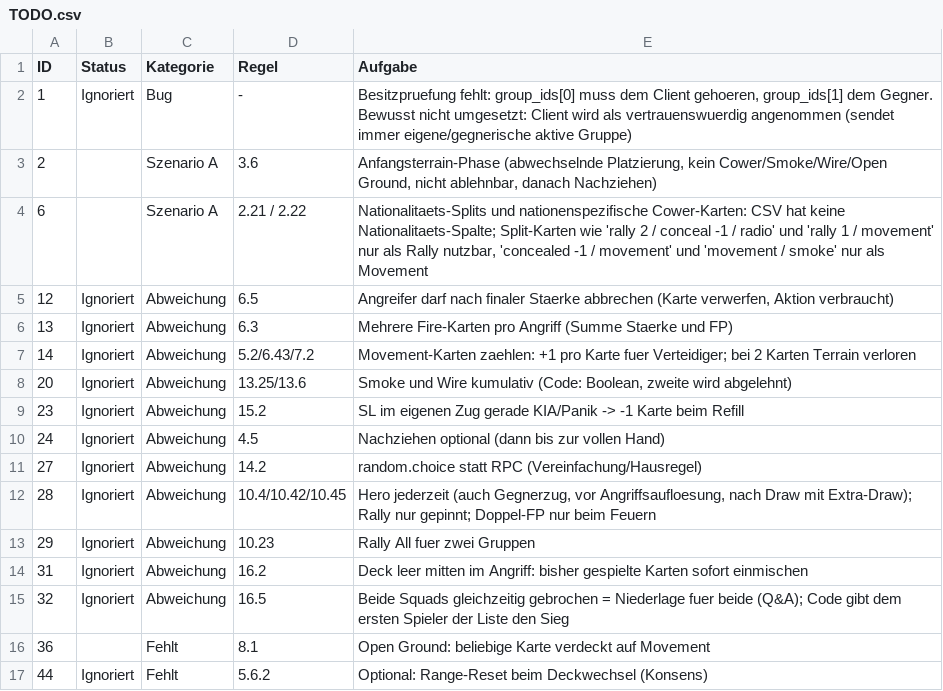
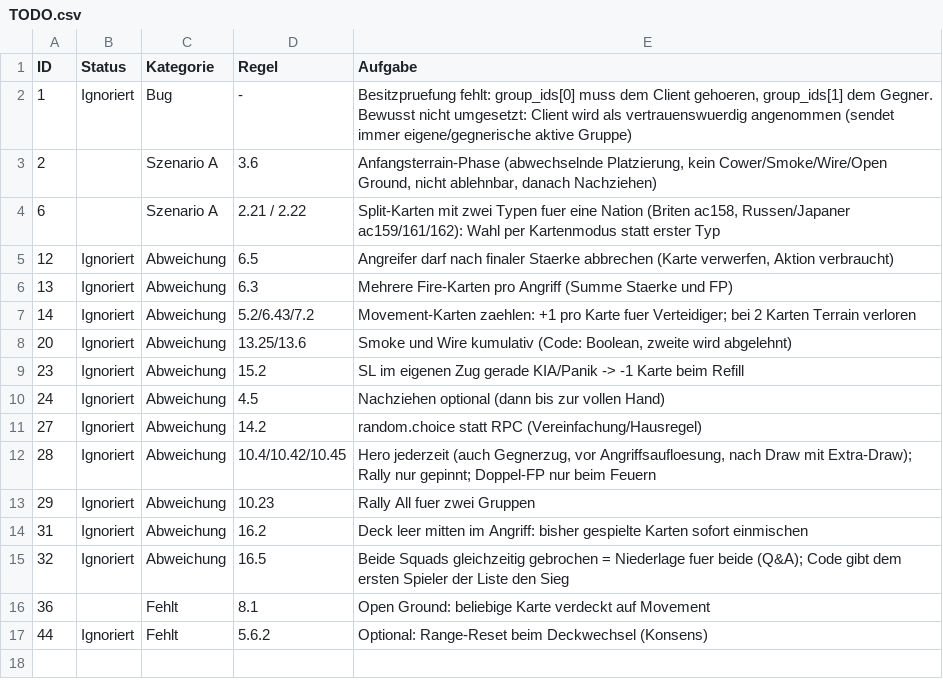
Before and after one commit to Ultimatthi/up-front, a CSV file: TODO.csv, drawn as a sheet.

```diff
--- a/TODO.csv
+++ b/TODO.csv
@@ -3,3 +3,3 @@
 2;;Szenario A;3.6;Anfangsterrain-Phase (abwechselnde Platzierung, kein Cower/Smoke/Wire/Open Ground, nicht ablehnbar, danach Nachziehen);;;;
-6;;Szenario A;2.21 / 2.22;"Nationalitaets-Splits und nationenspezifische Cower-Karten: CSV hat keine Nationalitaets-Spalte; Split-Karten wie 'rally 2 / conceal -1 / radio' und 'rally 1 / movement' nur als Rally nutzbar, 'concealed -1 / movement' und 'movement / smoke' nur als Movement";;;;
+6;;Szenario A;2.21 / 2.22;"Split-Karten mit zwei Typen fuer eine Nation (Briten ac158, Russen/Japaner ac159/161/162): Wahl per Kartenmodus statt erster Typ";;;;
 12;Ignoriert;Abweichung;6.5;Angreifer darf nach finaler Staerke abbrechen (Karte verwerfen, Aktion verbraucht);;;;
```
Also changed, not shown: assets/cards/card_table.csv, 2 other files.
